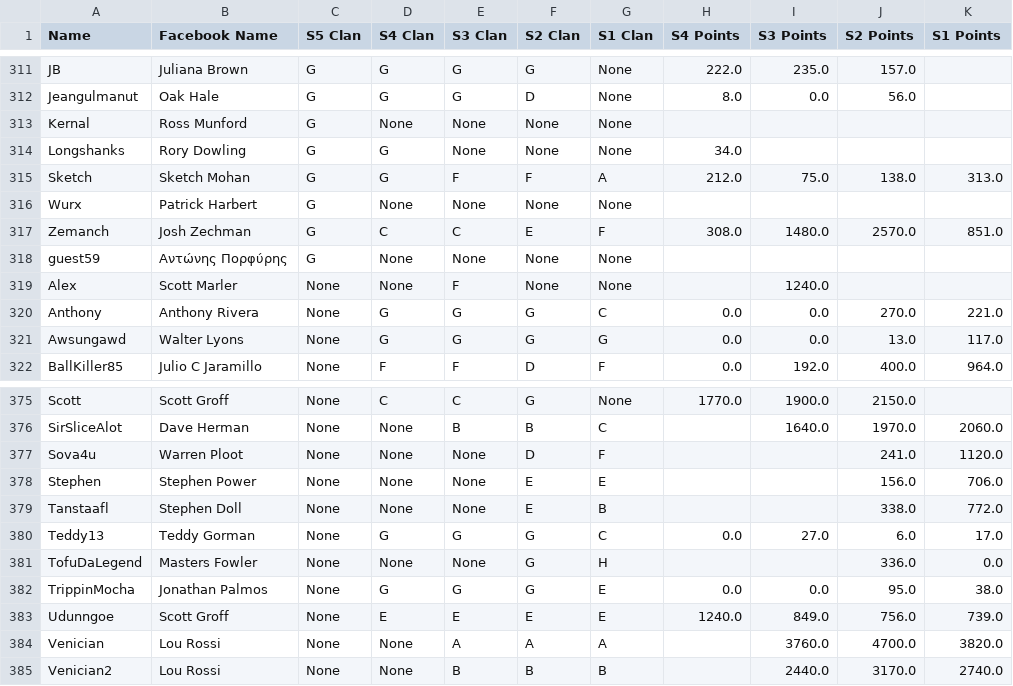
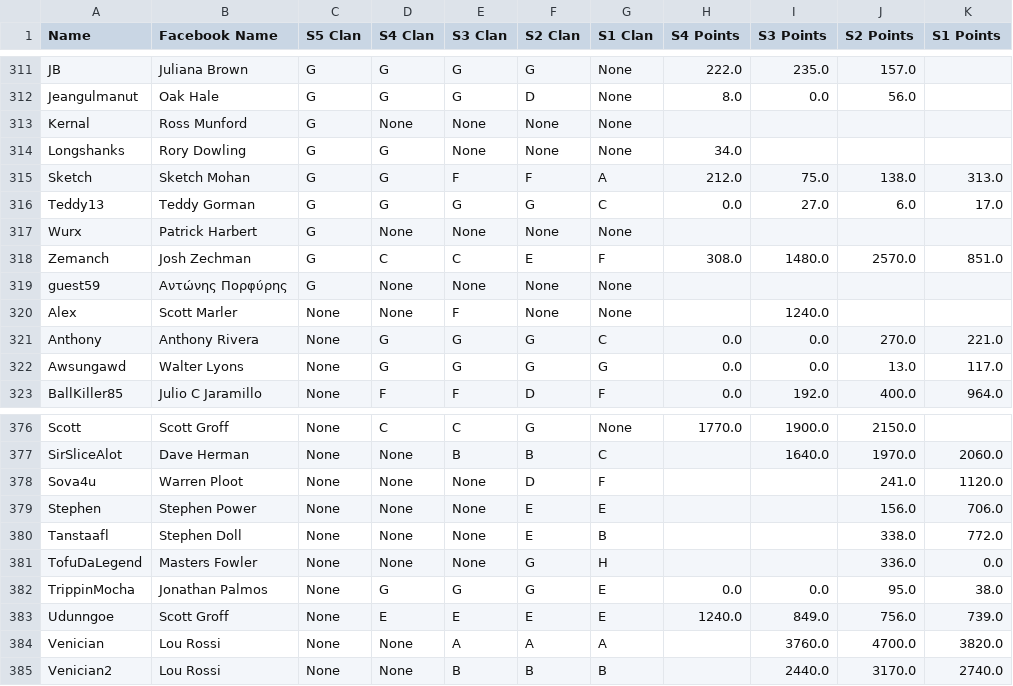
Before and after one commit to scottmarler/scottmarler.github.io, a CSV file: Roster/data/roster.csv, drawn as a sheet; only a part is shown, gaps mark what is left out.

Commit message:
Added 1 to Guerrillas

```diff
--- a/Roster/data/roster.csv
+++ b/Roster/data/roster.csv
@@ -315,2 +315,3 @@ Longshanks,Rory Dowling,G,G,None,None,None,34.0,,,
 Sketch,Sketch Mohan,G,G,F,F,A,212.0,75.0,138.0,313.0
+Teddy13,Teddy Gorman,G,G,G,G,C,0.0,27.0,6.0,17.0
 Wurx,Patrick Harbert,G,None,None,None,None,,,,
@@ -379,3 +380,2 @@ Stephen,Stephen Power,None,None,None,E,E,,,156.0,706.0
 Tanstaafl,Stephen Doll,None,None,None,E,B,,,338.0,772.0
-Teddy13,Teddy Gorman,None,G,G,G,C,0.0,27.0,6.0,17.0
 TofuDaLegend,Masters Fowler,None,None,None,G,H,,,336.0,0.0
```
